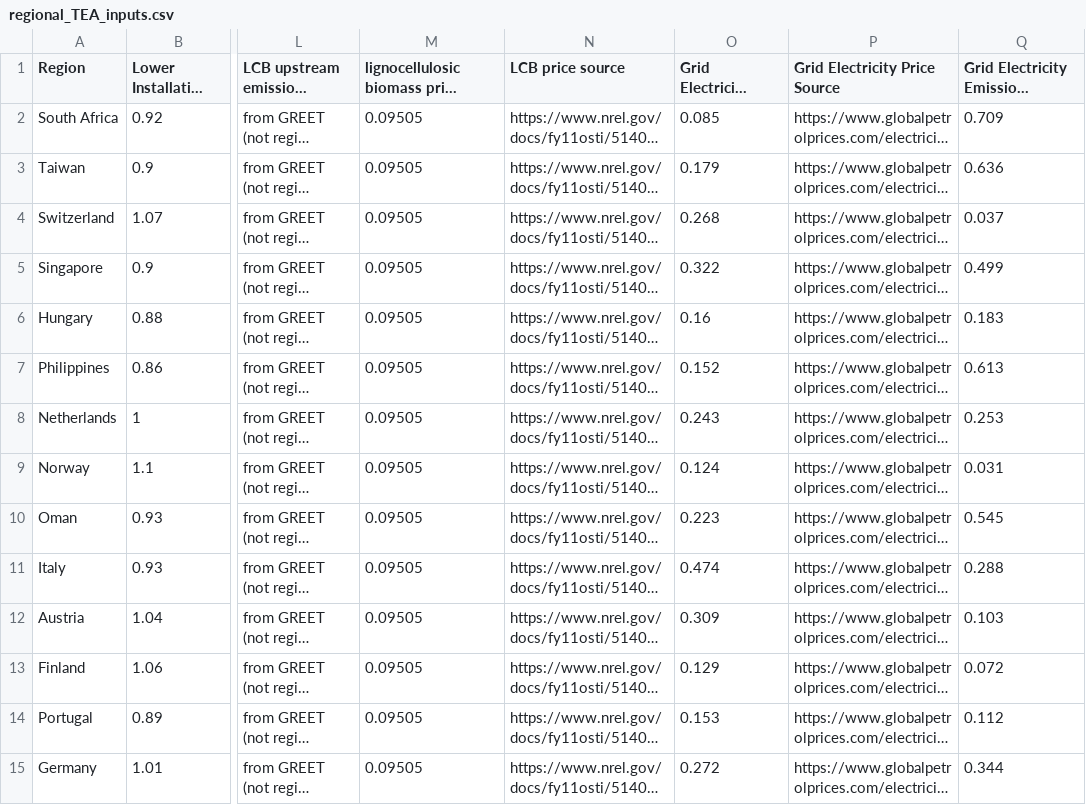
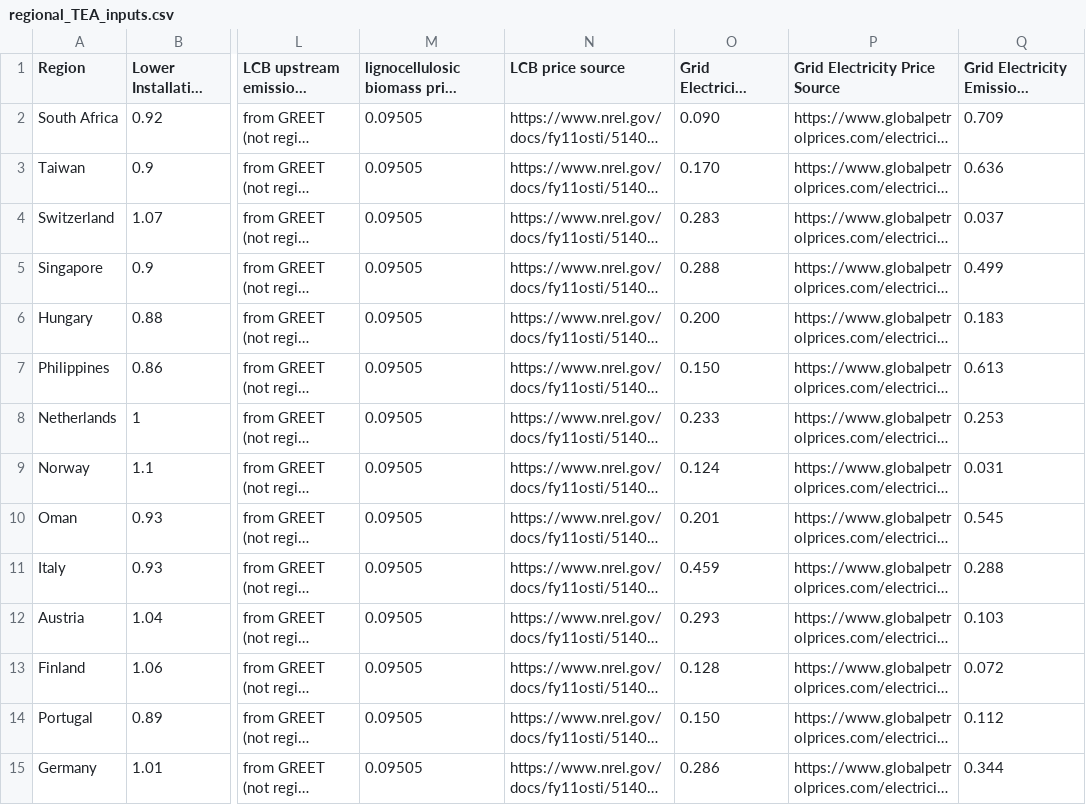
Before and after one commit to mcsc-impact-climate/MIT_NavigaTE_inputs, a CSV file: input_fuel_pathway_data/regional_TEA_inputs.csv, drawn as a sheet; only a part is shown, gaps mark what is left out; long unchanged cells end in …; the diff covers the shown part only; the diff names each change by its address in the sheet, - before the commit and + after, or states it on an @@ line.

```diff
--- a/input_fuel_pathway_data/regional_TEA_inputs.csv
+++ b/input_fuel_pathway_data/regional_TEA_inputs.csv
-O2: 0.085
+O2: 0.090
-O3: 0.179
+O3: 0.170
-O4: 0.268
+O4: 0.283
-O5: 0.322
+O5: 0.288
-O6: 0.16
+O6: 0.200
-O7: 0.152
+O7: 0.150
-O8: 0.243
+O8: 0.233
-O10: 0.223
+O10: 0.201
-O11: 0.474
+O11: 0.459
-O12: 0.309
+O12: 0.293
-O13: 0.129
+O13: 0.128
-O14: 0.153
+O14: 0.150
-O15: 0.272
+O15: 0.286
```
Also changed, not shown: 23 edited cells elsewhere in this file.
